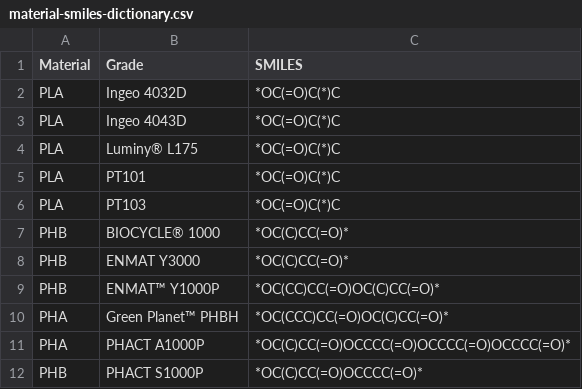
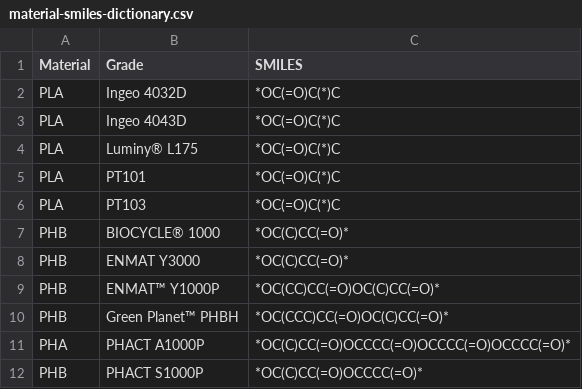
Before and after one commit to amerelsamman/Compostability_Model_II, a CSV file: material-smiles-dictionary.csv, drawn as a sheet; only a part is shown.

```diff
--- a/material-smiles-dictionary.csv
+++ b/material-smiles-dictionary.csv
@@ -9,3 +9,3 @@ PHB,ENMAT Y3000,*OC(C)CC(=O)*
 PHB,ENMAT™ Y1000P,*OC(CC)CC(=O)OC(C)CC(=O)*
-PHA,Green Planet™ PHBH,*OC(CCC)CC(=O)OC(C)CC(=O)*
+PHB,Green Planet™ PHBH,*OC(CCC)CC(=O)OC(C)CC(=O)*
 PHA,PHACT A1000P,*OC(C)CC(=O)OCCCC(=O)OCCCC(=O)OCCCC(=O)*
```
Also changed, not shown: train/data/ts/masterdata.csv, 3 other files.
